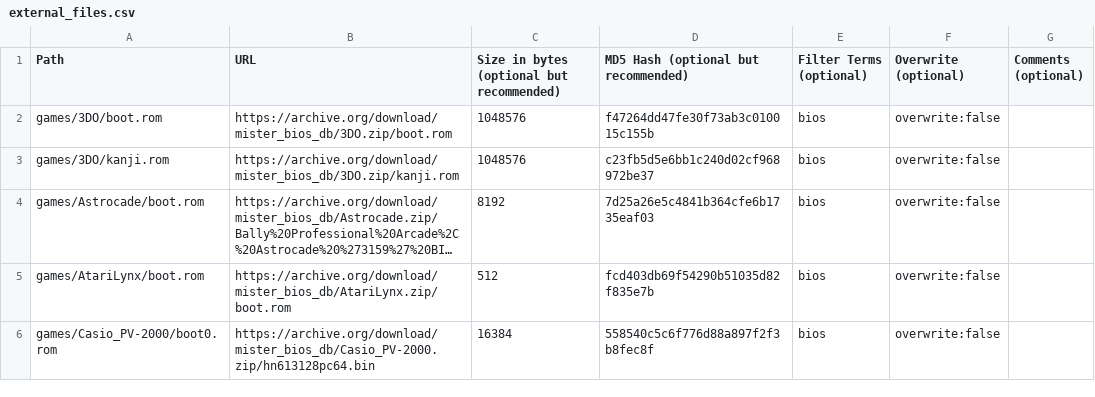
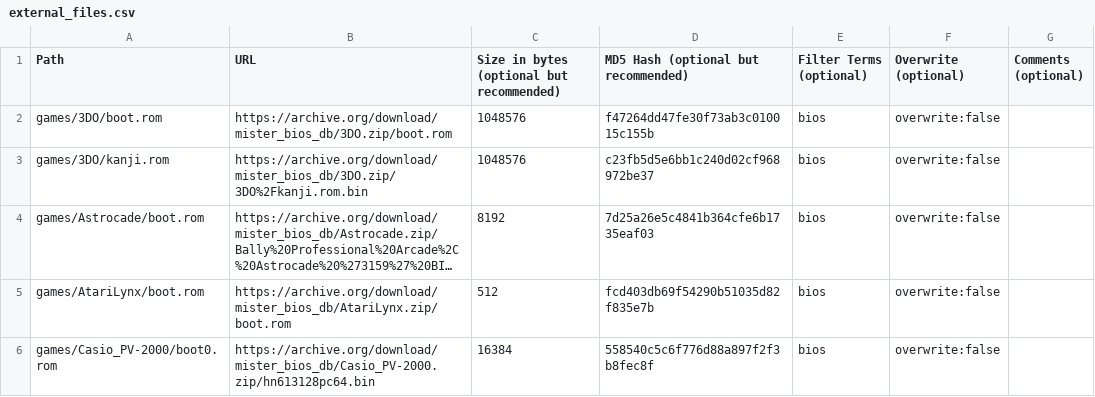
Before and after one commit to ajgowans/BiosDB_MiSTer, a CSV file: external_files.csv, drawn as a sheet; only a part is shown; long unchanged cells end in …; the diff names each change by its address in the sheet, - before the commit and + after, or states it on an @@ line.

Commit message:
Update external_files.csv

```diff
--- a/external_files.csv
+++ b/external_files.csv
-B3 (URL): https://archive.org/download/mister_bios_db/3DO.zip/kanji.rom
+B3 (URL): https://archive.org/download/mister_bios_db/3DO.zip/3DO%2Fkanji.rom.bin
```
